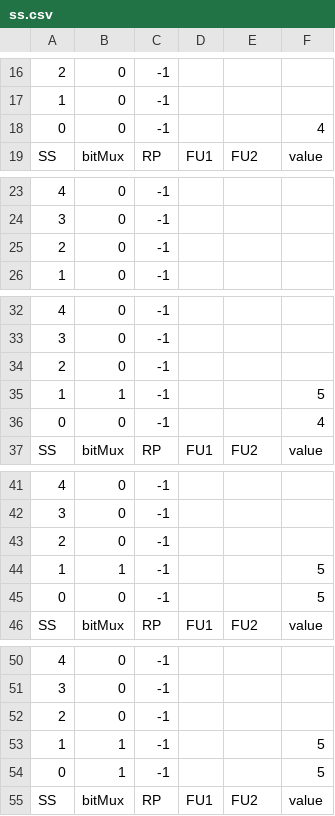
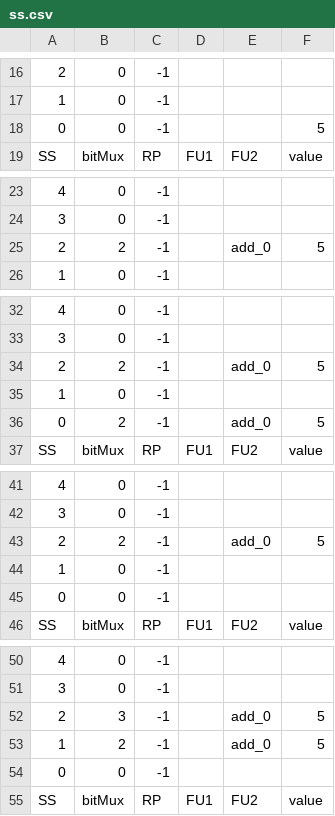
Before and after one commit to bellopsal/ChonosPlan, a CSV file: ss.csv, drawn as a sheet; only a part is shown, gaps mark what is left out; the diff covers the shown part only; the diff names each change by its address in the sheet, - before the commit and + after, or states it on an @@ line.

```diff
--- a/ss.csv
+++ b/ss.csv
-F18: 4
+F18: 5
-B25: 0
+B25: 2
-E25: (empty)
+E25: add_0
-F25: (empty)
+F25: 5
-B34: 0
+B34: 2
-E34: (empty)
+E34: add_0
-F34: (empty)
+F34: 5
-B35: 1
+B35: 0
-F35: 5
+F35: (empty)
-B36: 0
+B36: 2
-E36: (empty)
+E36: add_0
-F36: 4
+F36: 5
-B43: 0
+B43: 2
-E43: (empty)
+E43: add_0
-F43: (empty)
+F43: 5
-B44: 1
+B44: 0
-F44:F45: 5
+F44:F45: (empty)
-B52: 0
+B52: 3
-E52:E53: (empty)
+E52:E53: add_0
-F52: (empty)
+F52: 5
-B53: 1
+B53: 2
-B54: 1
+B54: 0
-F54: 5
+F54: (empty)
```
Also changed, not shown: 36 removed rows and 6 edited cells elsewhere in this file, 6 other files.
